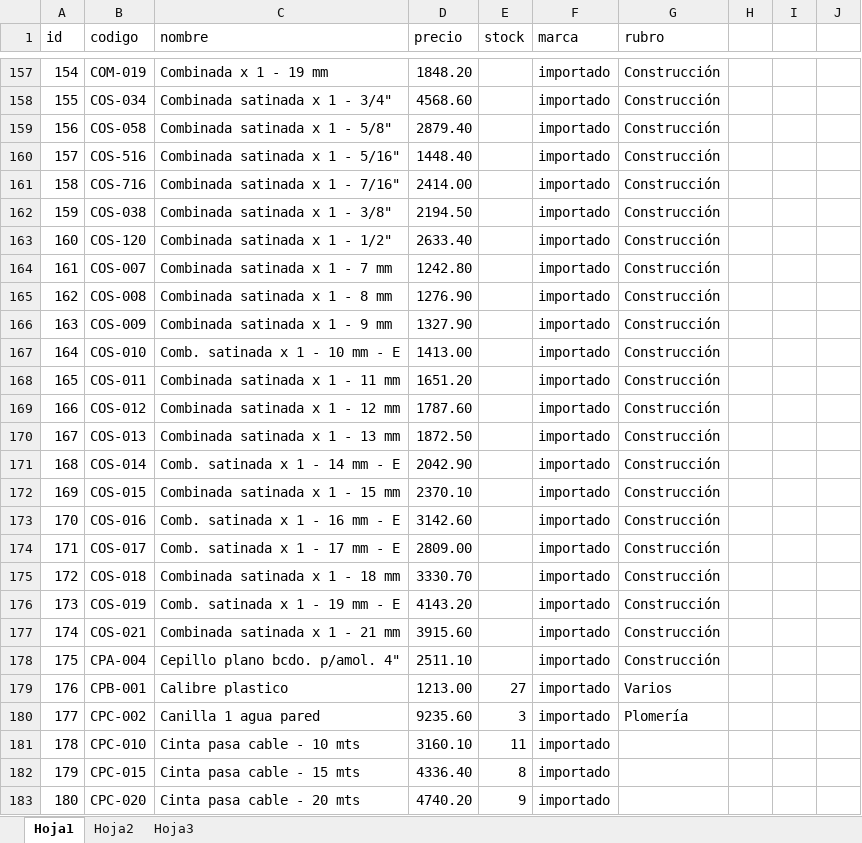
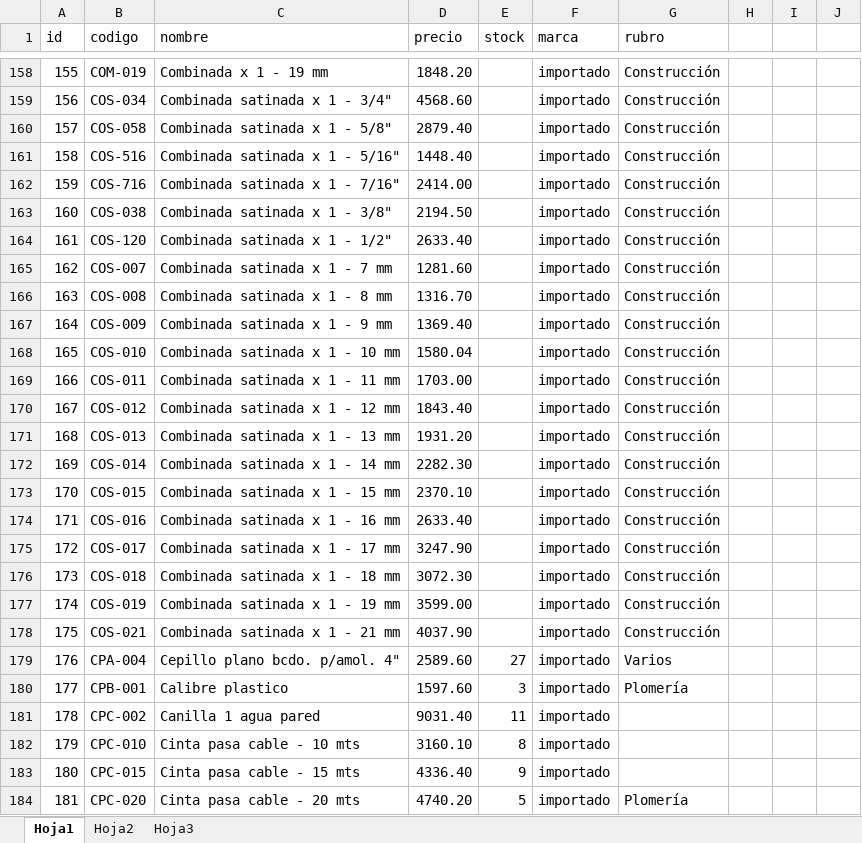
Before and after one commit to belmontelila/distribuidora-piselli, an Excel workbook: productos.xlsx, sheet Hoja1, drawn as a sheet; only a part is shown, gaps mark what is left out; values as stored, in another font and other column widths than the file's, no cell formats; charts and pictures not drawn; addresses are those after the commit; the diff covers the shown part only; the diff names each change by its address in the sheet, - before the commit and + after, or states it on an @@ line.

Commit message:
sdf

```diff
--- a/productos.xlsx (sheet Hoja1)
+++ b/productos.xlsx (sheet Hoja1)
@@ column A (id) renumbered between rows 53 and 2168 @@
-D165 (precio): 1242.80
+D165 (precio): 1281.60
-D166 (precio): 1276.90
+D166 (precio): 1316.70
-D167 (precio): 1327.90
+D167 (precio): 1369.40
-C168 (nombre): Comb. satinada x 1 - 10 mm - E
+C168 (nombre): Combinada satinada x 1 - 10 mm
-D168 (precio): 1413.00
+D168 (precio): 1580.04
-D169 (precio): 1651.20
+D169 (precio): 1703.00
-D170 (precio): 1787.60
+D170 (precio): 1843.40
-D171 (precio): 1872.50
+D171 (precio): 1931.20
-C172 (nombre): Comb. satinada x 1 - 14 mm - E
+C172 (nombre): Combinada satinada x 1 - 14 mm
-D172 (precio): 2042.90
+D172 (precio): 2282.30
-C174 (nombre): Comb. satinada x 1 - 16 mm - E
+C174 (nombre): Combinada satinada x 1 - 16 mm
-D174 (precio): 3142.60
+D174 (precio): 2633.40
-C175 (nombre): Comb. satinada x 1 - 17 mm - E
+C175 (nombre): Combinada satinada x 1 - 17 mm
-D175 (precio): 2809.00
+D175 (precio): 3247.90
-D176 (precio): 3330.70
+D176 (precio): 3072.30
-C177 (nombre): Comb. satinada x 1 - 19 mm - E
+C177 (nombre): Combinada satinada x 1 - 19 mm
-D177 (precio): 4143.20
+D177 (precio): 3599.00
-D178 (precio): 3915.60
+D178 (precio): 4037.90
-D179 (precio): 2511.10
+D179 (precio): 2589.60
-E179 (stock): (empty)
+E179 (stock): 27
-G179 (rubro): Construcción
+G179 (rubro): Varios
-D180 (precio): 1213.00
+D180 (precio): 1597.60
-E180 (stock): 27
+E180 (stock): 3
-G180 (rubro): Varios
+G180 (rubro): Plomería
-D181 (precio): 9235.60
+D181 (precio): 9031.40
-E181 (stock): 3
+E181 (stock): 11
-G181 (rubro): Plomería
+G181 (rubro): (empty)
-E182 (stock): 11
+E182 (stock): 8
-E183 (stock): 8
+E183 (stock): 9
-E184 (stock): 9
+E184 (stock): 5
-G184 (rubro): (empty)
+G184 (rubro): Plomería
```
Also changed, not shown: 17 added rows, 32 removed rows and 1214 edited cells elsewhere in this sheet, cell formats, formulas that keep their value, charts or pictures.
